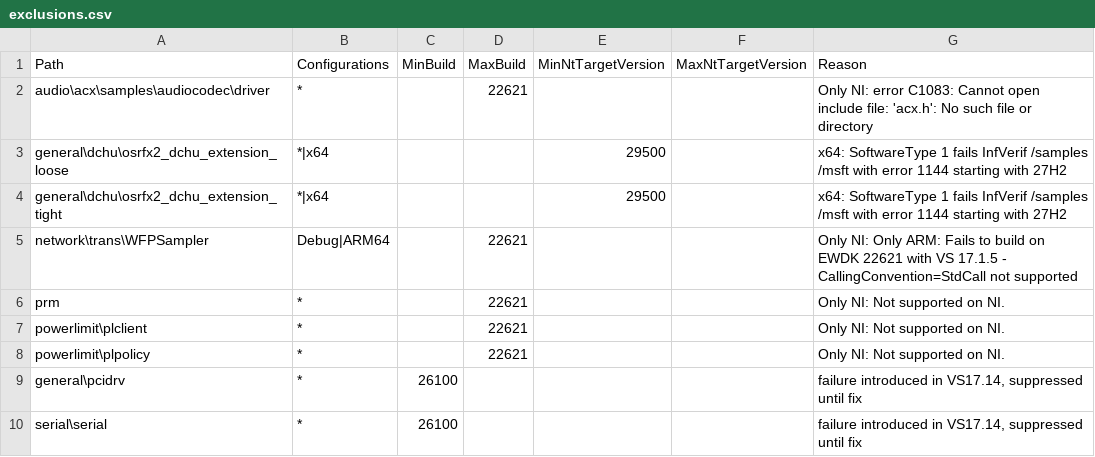
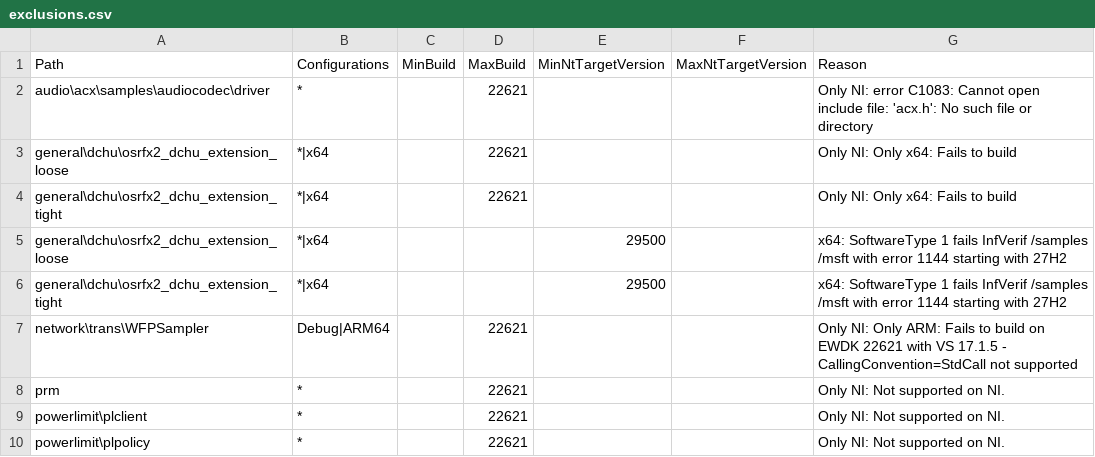
Before and after one commit to microsoft/Windows-driver-samples, a CSV file: exclusions.csv, drawn as a sheet; only a part is shown; the shorter side is filled out with more unchanged rows; the diff names each change by its address in the sheet, - before the commit and + after, or states it on an @@ line.

```diff
--- a/exclusions.csv
+++ b/exclusions.csv
+row 3: general\dchu\osrfx2_dchu_extension_loose | *|x64 |  | 22621 |  |  | Only NI: Only x64: Fails to build
+row 4: general\dchu\osrfx2_dchu_extension_tight | *|x64 |  | 22621 |  |  | Only NI: Only x64: Fails to build
```
